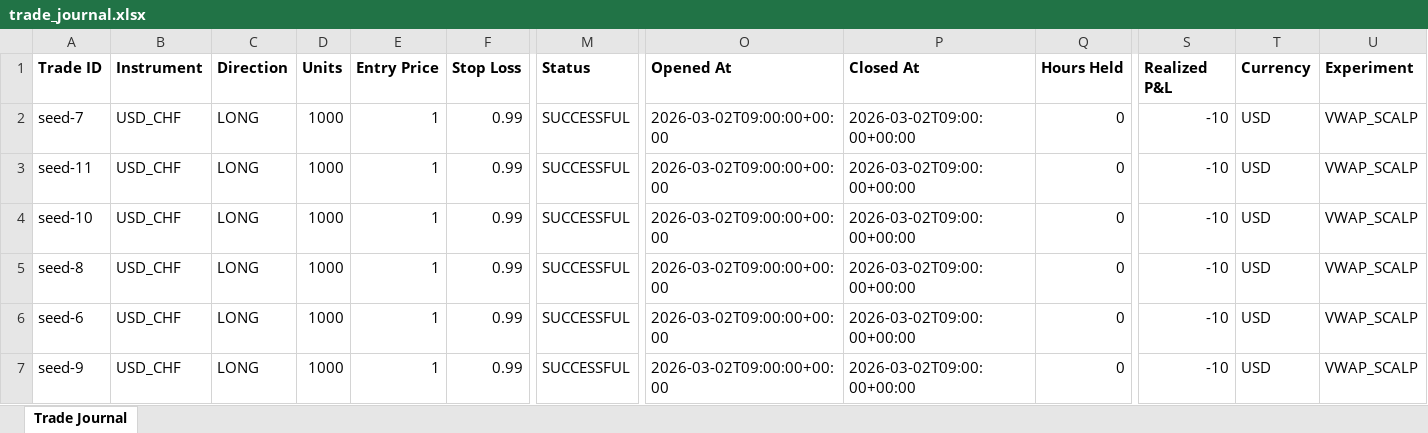
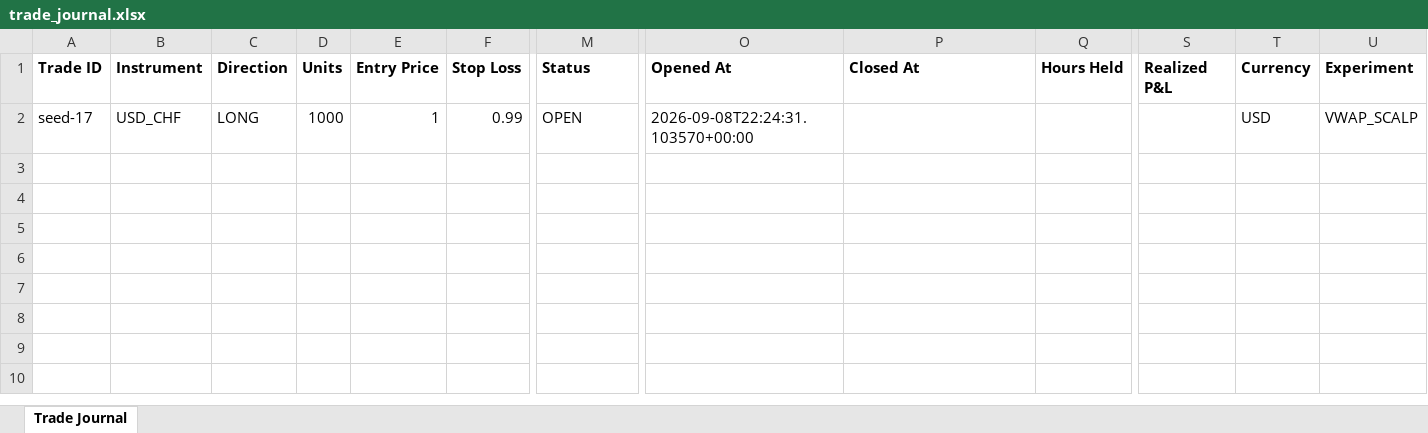
Before and after one commit to wxthesparthaaa/Claude-Trade-Agent, an Excel workbook: trade_journal.xlsx, sheet Trade Journal, drawn as a sheet; only a part is shown, gaps mark what is left out; values as stored, in another font and other column widths than the file's, no borders; rows hold the shown columns only; the diff names each change by its address in the sheet, - before the commit and + after, or states it on an @@ line.

Commit message:
Update trade_journal.xlsx

```diff
--- a/trade_journal.xlsx (sheet Trade Journal)
+++ b/trade_journal.xlsx (sheet Trade Journal)
-A2 (Trade ID): seed-7
+A2 (Trade ID): seed-17
-M2 (Status): SUCCESSFUL
+M2 (Status): OPEN
-O2 (Opened At): 2026-03-02T09:00:00+00:00
+O2 (Opened At): 2026-09-08T22:24:31.103570+00:00
-P2 (Closed At): 2026-03-02T09:00:00+00:00
+P2 (Closed At): (empty)
-Q2 (Hours Held): 0
+Q2 (Hours Held): (empty)
-S2 (Realized P&L): -10
+S2 (Realized P&L): (empty)
-row 3: seed-11 | USD_CHF | LONG | 1000 | 1 | 0.99 | SUCCESSFUL | 2026-03-02T09:00:00+00:00 | 2026-03-02T09:00:00+00:00 | 0 | -10 | USD | VWAP_SCALP
-row 4: seed-10 | USD_CHF | LONG | 1000 | 1 | 0.99 | SUCCESSFUL | 2026-03-02T09:00:00+00:00 | 2026-03-02T09:00:00+00:00 | 0 | -10 | USD | VWAP_SCALP
-row 5: seed-8 | USD_CHF | LONG | 1000 | 1 | 0.99 | SUCCESSFUL | 2026-03-02T09:00:00+00:00 | 2026-03-02T09:00:00+00:00 | 0 | -10 | USD | VWAP_SCALP
-row 6: seed-6 | USD_CHF | LONG | 1000 | 1 | 0.99 | SUCCESSFUL | 2026-03-02T09:00:00+00:00 | 2026-03-02T09:00:00+00:00 | 0 | -10 | USD | VWAP_SCALP
-row 7: seed-9 | USD_CHF | LONG | 1000 | 1 | 0.99 | SUCCESSFUL | 2026-03-02T09:00:00+00:00 | 2026-03-02T09:00:00+00:00 | 0 | -10 | USD | VWAP_SCALP
```
